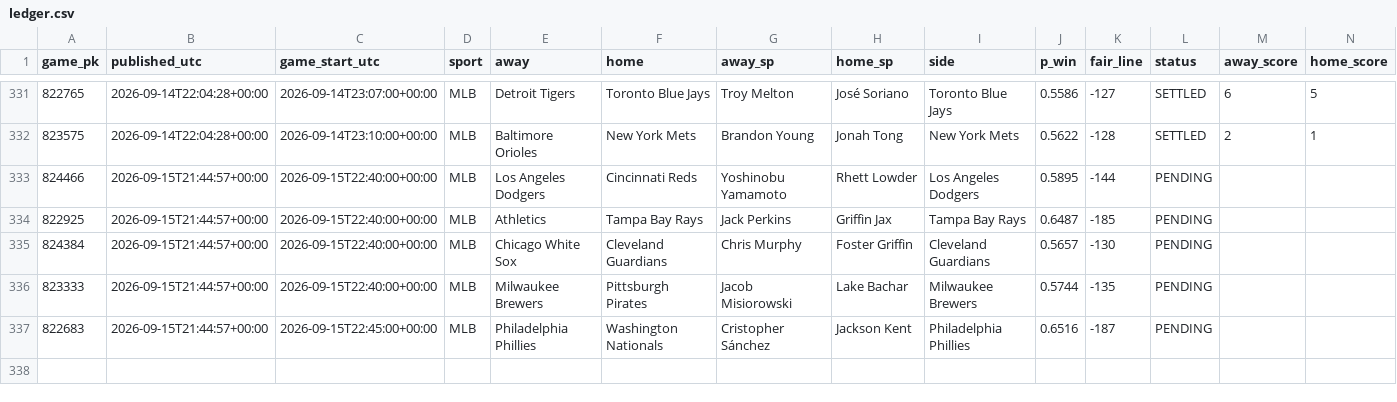
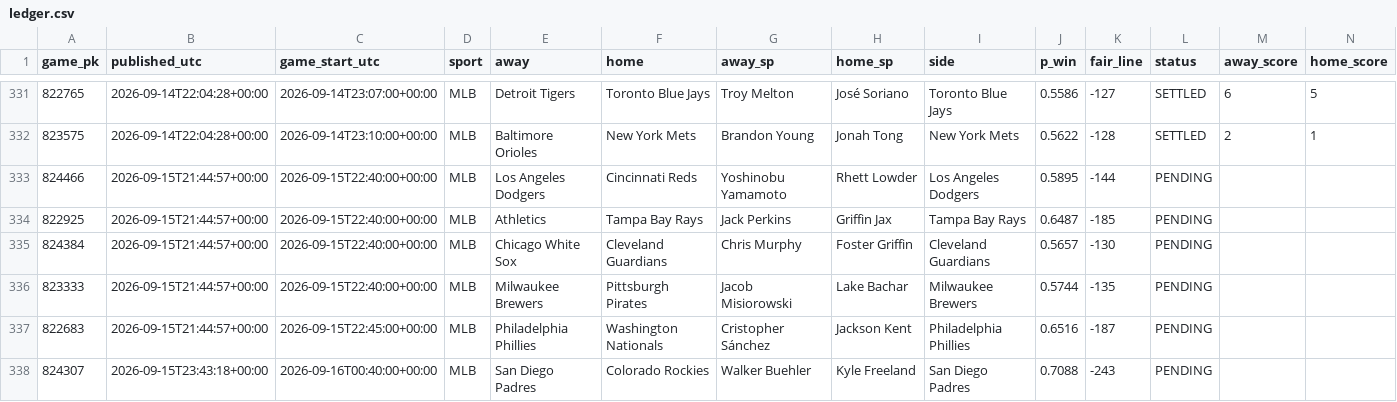
Before and after one commit to 2542609ontarioinc-wq/PickHub, a CSV file: ledger.csv, drawn as a sheet; only a part is shown, gaps mark what is left out; rows hold the shown columns only; the diff names each change by its address in the sheet, - before the commit and + after, or states it on an @@ line.

```diff
--- a/ledger.csv
+++ b/ledger.csv
+row 338: 824307 | 2026-09-15T23:43:18+00:00 | 2026-09-16T00:40:00+00:00 | MLB | San Diego Padres | Colorado Rockies | Walker Buehler | Kyle Freeland | San Diego Padres | 0.7088 | -243 | PENDING
```
Also changed, not shown: 1 other file.
